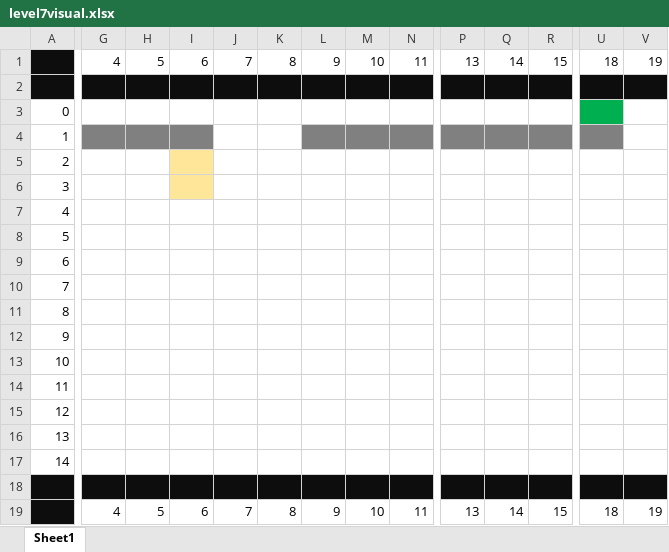
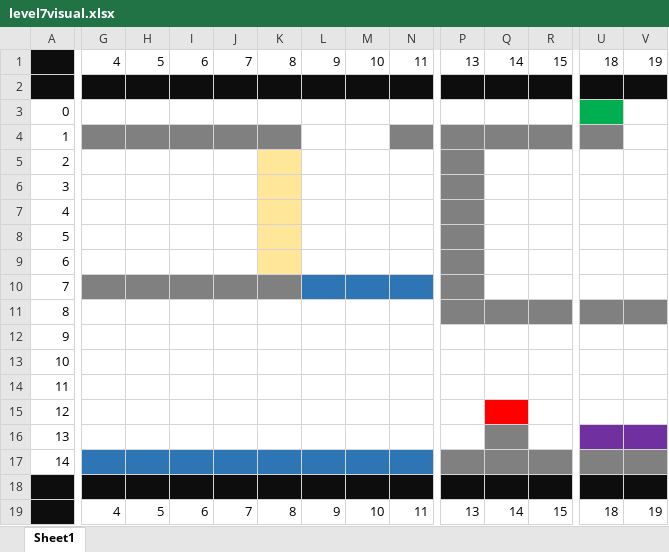
Before and after one commit to Octavic/beam-me-up, an Excel workbook: beam/Assets/Levels/level7visual.xlsx, sheet Sheet1, drawn as a sheet; only a part is shown, gaps mark what is left out; values as stored, in another font and other column widths than the file's, no borders; the diff covers the shown part only; the diff names each change by its address in the sheet, - before the commit and + after, or states it on an @@ line.

Commit message:
Level updates
Made a few fixes to previous levels as well as added a level for
testing.

```diff
--- a/beam/Assets/Levels/level7visual.xlsx (sheet Sheet1)
+++ b/beam/Assets/Levels/level7visual.xlsx (sheet Sheet1)
-J4:K4 fill: none
+J4:K4 fill: #808080
-L4:M4 fill: #808080
+L4:M4 fill: none
-I5:I6 fill: #FFE699
+I5:I6 fill: none
-K5:K9 fill: none
+K5:K9 fill: #FFE699
-P5:P10 fill: none
+P5:P10 fill: #808080
-G10:K10 fill: none
+G10:K10 fill: #808080
-L10:N10 fill: none
+L10:N10 fill: #2E75B6
-P11:V11 fill: none
+P11:V11 fill: #808080
-Q15 fill: none
+Q15 fill: #FF0000
-Q16 fill: none
+Q16 fill: #808080
-U16:V16 fill: none
+U16:V16 fill: #7030A0
-G17:N17 fill: none
+G17:N17 fill: #2E75B6
-P17:V17 fill: none
+P17:V17 fill: #808080
```
Also changed, not shown: cell formats elsewhere in this sheet, 9 other files.
